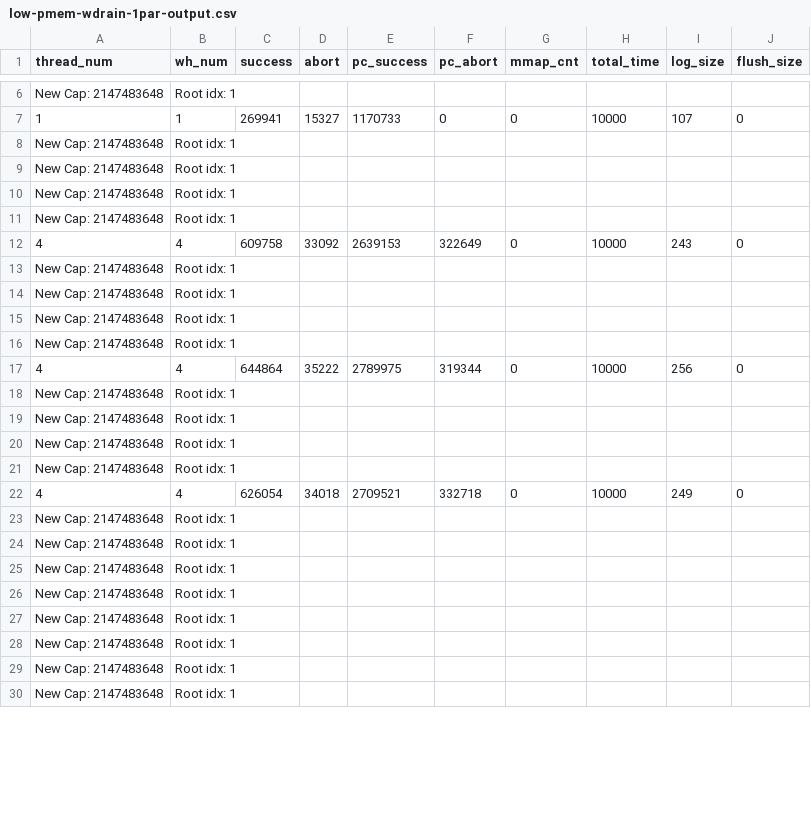
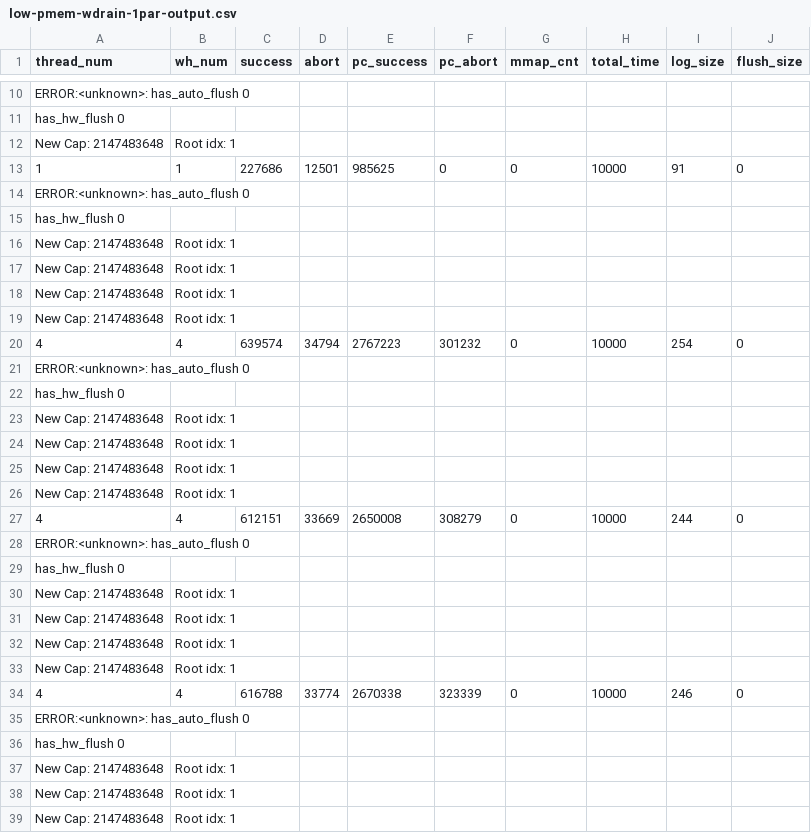
Before and after one commit to githubxxcc/pmdk-bench, a CSV file: drain-freq/low-pmem-wdrain-1par-output.csv, drawn as a sheet; only a part is shown, gaps mark what is left out; the shorter side is filled out with more unchanged rows; addresses are those after the commit; the diff covers the shown part only; the diff names each change by its address in the sheet, - before the commit and + after, or states it on an @@ line.

```diff
--- a/drain-freq/low-pmem-wdrain-1par-output.csv
+++ b/drain-freq/low-pmem-wdrain-1par-output.csv
+row 10: ERROR:<unknown>: has_auto_flush 0
+row 11: has_hw_flush 0
-C13 (success): 269941
+C13 (success): 227686
-D13 (abort): 15327
+D13 (abort): 12501
-E13 (pc_success): 1170733
+E13 (pc_success): 985625
-I13 (log_size): 107
+I13 (log_size): 91
+row 14: ERROR:<unknown>: has_auto_flush 0
+row 15: has_hw_flush 0
-C20 (success): 609758
+C20 (success): 639574
-D20 (abort): 33092
+D20 (abort): 34794
-E20 (pc_success): 2639153
+E20 (pc_success): 2767223
-F20 (pc_abort): 322649
+F20 (pc_abort): 301232
-I20 (log_size): 243
+I20 (log_size): 254
+row 21: ERROR:<unknown>: has_auto_flush 0
+row 22: has_hw_flush 0
-C27 (success): 644864
+C27 (success): 612151
-D27 (abort): 35222
+D27 (abort): 33669
-E27 (pc_success): 2789975
+E27 (pc_success): 2650008
-F27 (pc_abort): 319344
+F27 (pc_abort): 308279
-I27 (log_size): 256
+I27 (log_size): 244
+row 28: ERROR:<unknown>: has_auto_flush 0
+row 29: has_hw_flush 0
-C34 (success): 626054
+C34 (success): 616788
-D34 (abort): 34018
+D34 (abort): 33774
-E34 (pc_success): 2709521
+E34 (pc_success): 2670338
-F34 (pc_abort): 332718
+F34 (pc_abort): 323339
-I34 (log_size): 249
+I34 (log_size): 246
+row 35: ERROR:<unknown>: has_auto_flush 0
+row 36: has_hw_flush 0
```
Also changed, not shown: 30 added rows and 73 edited cells elsewhere in this file, drain-freq/high-pmem-0par-output.csv, drain-freq/high-pmem-pdrain-0par-output.csv, 13 other files.
